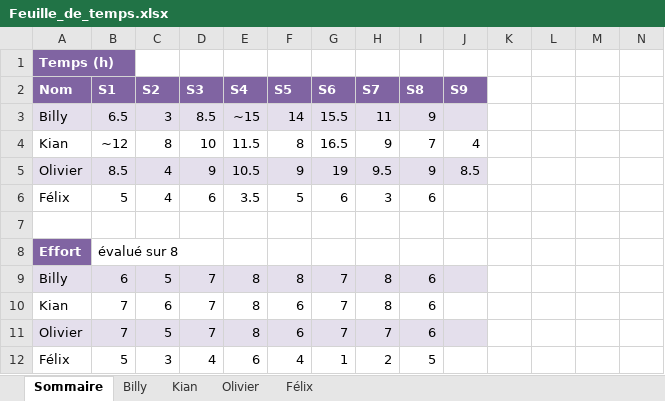
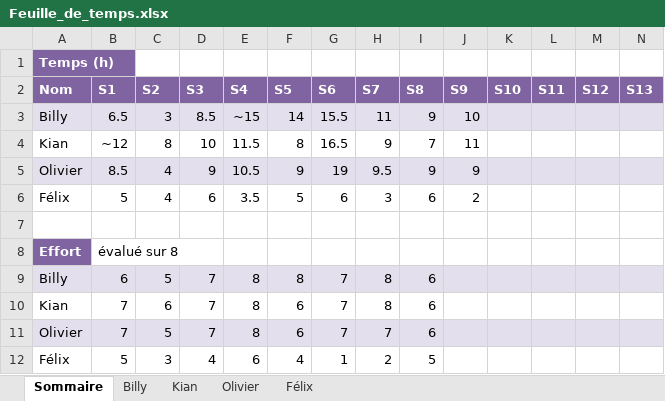
Before and after one commit to Atajin/NovaGo, an Excel workbook: Documents/Documents sprint/Feuille_de_temps.xlsx, sheet Sommaire, drawn as a sheet; values as stored, in another font and other column widths than the file's, no borders; the diff names each change by its address in the sheet, - before the commit and + after, or states it on an @@ line.

```diff
--- a/Documents/Documents sprint/Feuille_de_temps.xlsx (sheet Sommaire)
+++ b/Documents/Documents sprint/Feuille_de_temps.xlsx (sheet Sommaire)
-K2: (empty)
+K2: S10
-K2:N2 fill: none
+K2:N2 fill: #8064A2
-L2: (empty)
+L2: S11
-M2: (empty)
+M2: S12
-N2: (empty)
+N2: S13
-J3 (S9): (empty)
+J3 (S9): 10
-K3:N3 fill: none
+K3:N3 fill: #E4DFEC
-J4 (S9): 4
+J4 (S9): 11
-J5 (S9): 8.5
+J5 (S9): 9
-K5:N5 fill: none
+K5:N5 fill: #E4DFEC
-J6 (S9): (empty)
+J6 (S9): 2
-K9:N9 fill: none
+K9:N9 fill: #E4DFEC
-K11:N11 fill: none
+K11:N11 fill: #E4DFEC
```
Also changed, not shown: sheet Billy, sheet Félix, sheet Olivier, sheet Kian.
